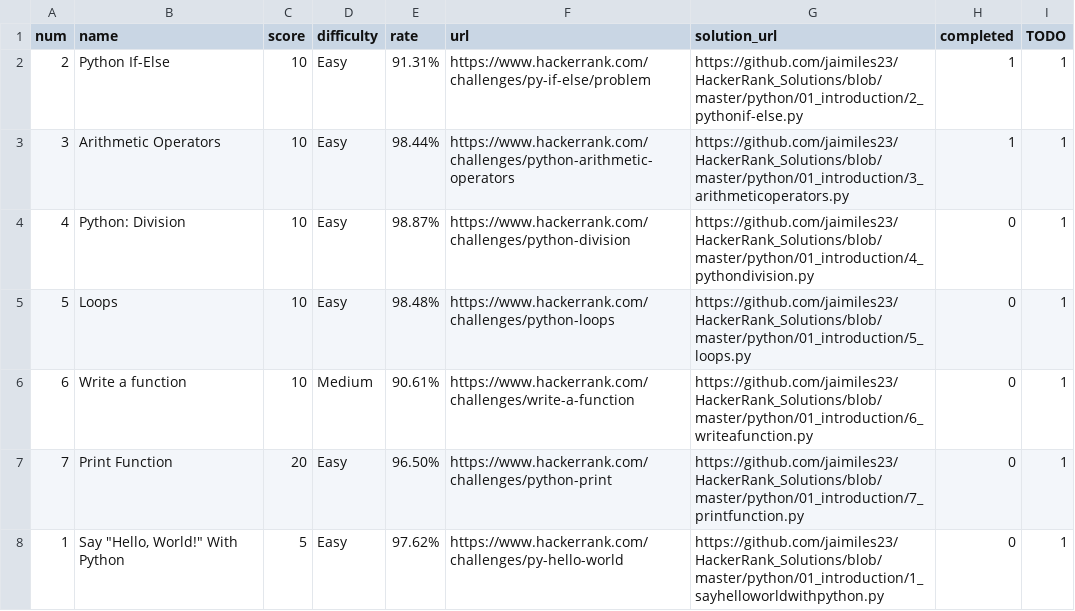
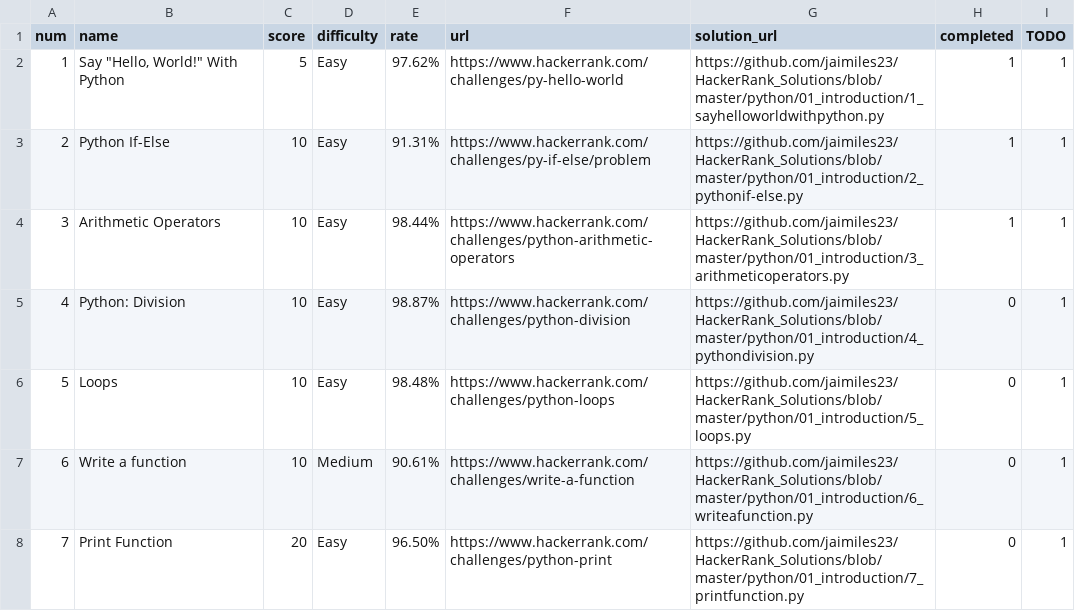
Before and after one commit to jaimiles23/HackerRank_Solutions, a CSV file: python/01_introduction/introduction_info.csv, drawn as a sheet; removed rows and columns are numbered as before the commit, all else as after; the diff names each change by its address in the sheet, - before the commit and + after, or states it on an @@ line.

Commit message:
Solution to 0 - Say "Hello, World!" With Python

```diff
--- a/python/01_introduction/introduction_info.csv
+++ b/python/01_introduction/introduction_info.csv
+row 2: 1 | Say "Hello, World!" With Python | 5 | Easy | 97.62% | https://www.hackerrank.com/challenges/py-hello-world | https://github.com/jaimiles23/HackerRank_Solutions/blob/master/python/01_introduction/1_sayhelloworldwithpython.py | 1 | 1
-row 8: 1 | Say "Hello, World!" With Python | 5 | Easy | 97.62% | https://www.hackerrank.com/challenges/py-hello-world | https://github.com/jaimiles23/HackerRank_Solutions/blob/master/python/01_introduction/1_sayhelloworldwithpython.py | 0 | 1
```
Also changed, not shown: 8 other files.
